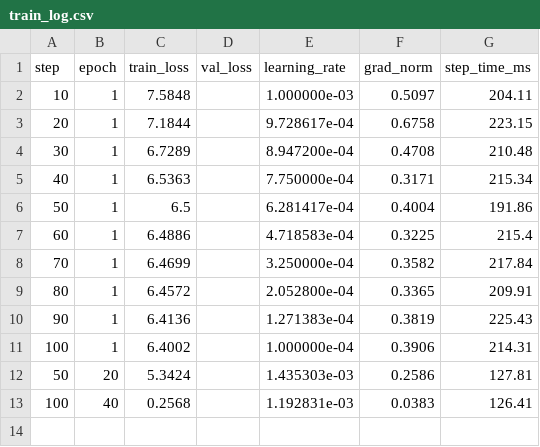
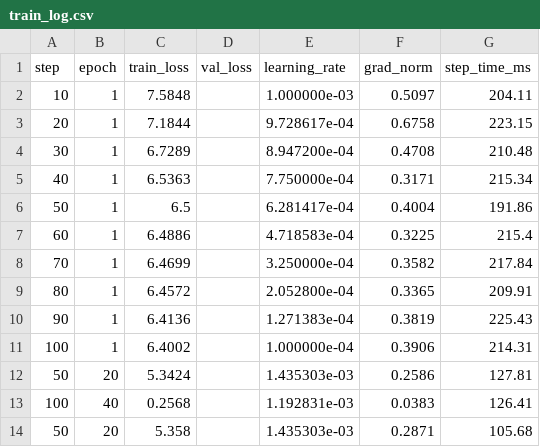
Before and after one commit to Amit123103/Law_model_slm, a CSV file: checkpoints_nano/train_log.csv, drawn as a sheet.

Commit message:
feat: add training logs to track loss and performance metrics during checkpointing

```diff
--- a/checkpoints_nano/train_log.csv
+++ b/checkpoints_nano/train_log.csv
@@ -13 +13,2 @@ step,epoch,train_loss,val_loss,learning_rate,grad_norm,step_time_ms
 100,40,0.2568,,1.192831e-03,0.0383,126.41
+50,20,5.358,,1.435303e-03,0.2871,105.68
```
